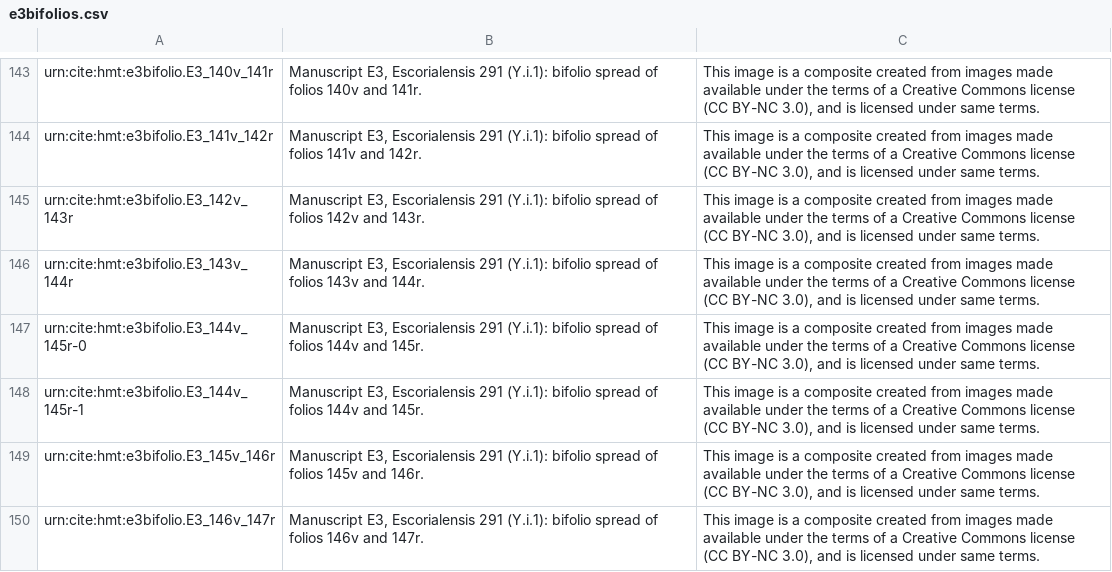
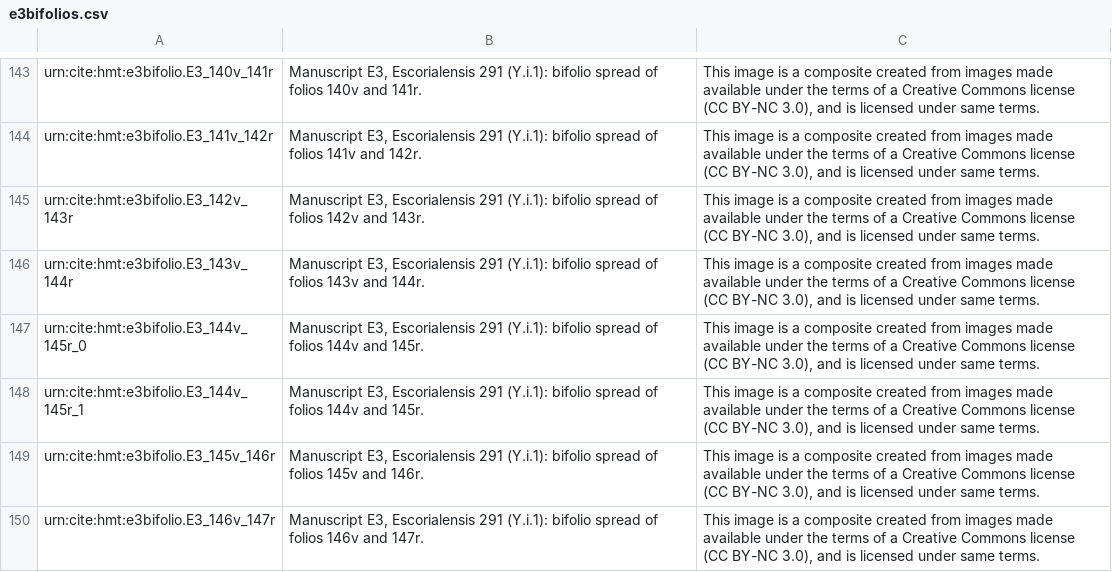
Before and after one commit to homermultitext/hmt-archive, a CSV file: archive/collections/images/e3bifolios.csv, drawn as a sheet; only a part is shown, gaps mark what is left out.

```diff
--- a/archive/collections/images/e3bifolios.csv
+++ b/archive/collections/images/e3bifolios.csv
@@ -146,4 +146,4 @@ urn:cite:hmt:e3bifolio.E3_142v_143r,"Manuscript E3, Escorialensis 291 (Υ.i.1):
 urn:cite:hmt:e3bifolio.E3_143v_144r,"Manuscript E3, Escorialensis 291 (Υ.i.1): bifolio spread of folios 143v and 144r.","This image is a composite created from images made available under the terms of a Creative Commons license (CC BY-NC 3.0), and is licensed under same terms."
-urn:cite:hmt:e3bifolio.E3_144v_145r-0,"Manuscript E3, Escorialensis 291 (Υ.i.1): bifolio spread of folios 144v and 145r.","This image is a composite created from images made available under the terms of a Creative Commons license (CC BY-NC 3.0), and is licensed under same terms."
-urn:cite:hmt:e3bifolio.E3_144v_145r-1,"Manuscript E3, Escorialensis 291 (Υ.i.1): bifolio spread of folios 144v and 145r.","This image is a composite created from images made available under the terms of a Creative Commons license (CC BY-NC 3.0), and is licensed under same terms."
+urn:cite:hmt:e3bifolio.E3_144v_145r_0,"Manuscript E3, Escorialensis 291 (Υ.i.1): bifolio spread of folios 144v and 145r.","This image is a composite created from images made available under the terms of a Creative Commons license (CC BY-NC 3.0), and is licensed under same terms."
+urn:cite:hmt:e3bifolio.E3_144v_145r_1,"Manuscript E3, Escorialensis 291 (Υ.i.1): bifolio spread of folios 144v and 145r.","This image is a composite created from images made available under the terms of a Creative Commons license (CC BY-NC 3.0), and is licensed under same terms."
 urn:cite:hmt:e3bifolio.E3_145v_146r,"Manuscript E3, Escorialensis 291 (Υ.i.1): bifolio spread of folios 145v and 146r.","This image is a composite created from images made available under the terms of a Creative Commons license (CC BY-NC 3.0), and is licensed under same terms."
```
Also changed, not shown: archive/collections/images/blpd.csv, archive/collections/images/codbod85.csv, 5 other files.
